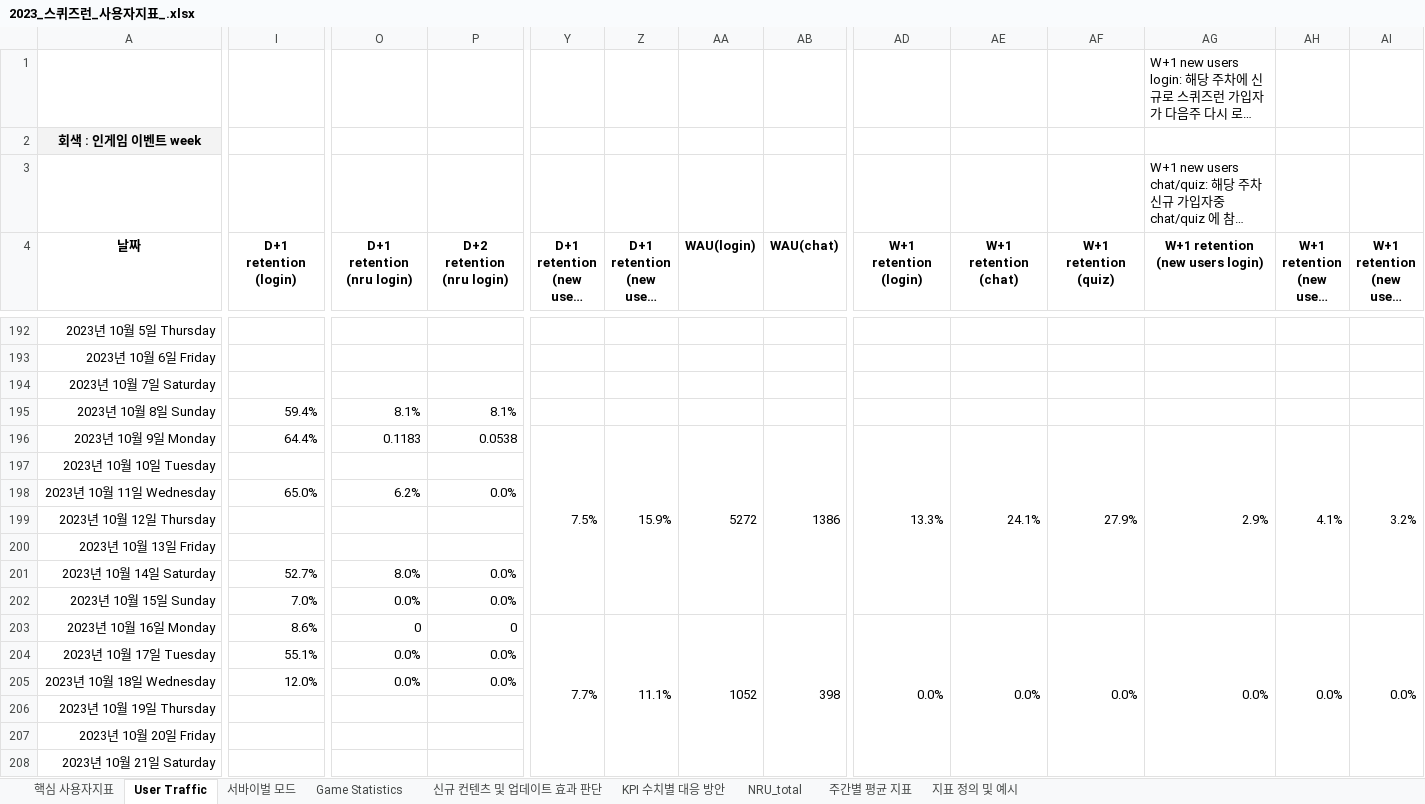
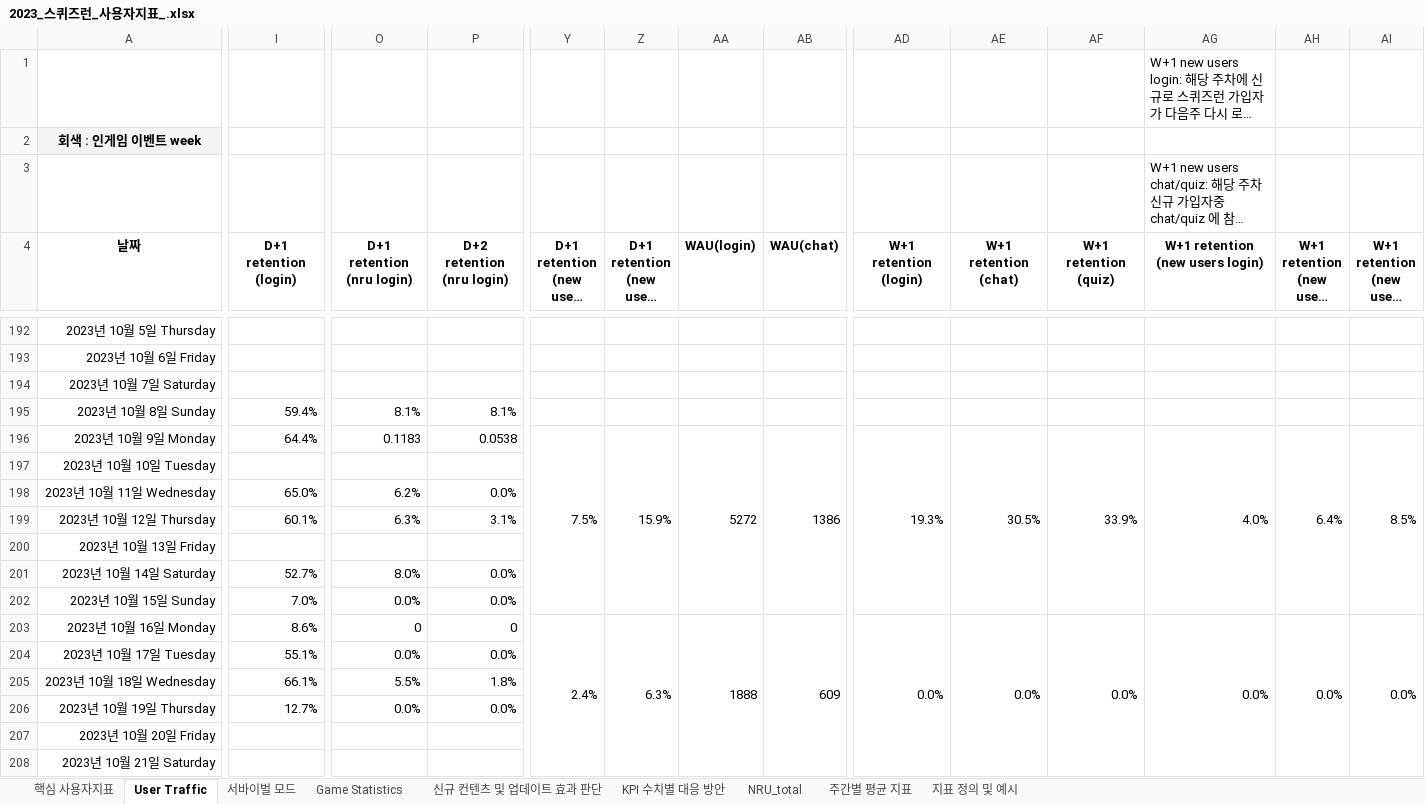
Before and after one commit to 121jsy/sr_analytics_1.0, an Excel workbook: 2023_스퀴즈런_사용자지표_.xlsx, sheet User Traffic, drawn as a sheet; only a part is shown, gaps mark what is left out; long unchanged cells end in …; values as stored, in another font and other column widths than the file's, no borders; conditional formats not drawn; removed rows and columns are numbered as before the commit, all else as after; rows hold the shown columns only; the diff covers the shown part only; the diff names each change by its address in the sheet, - before the commit and + after, or states it on an @@ line.

```diff
--- a/2023_스퀴즈런_사용자지표_.xlsx (sheet User Traffic)
+++ b/2023_스퀴즈런_사용자지표_.xlsx (sheet User Traffic)
-AD196 (W+1 retention (login)): 13.3%
+AD196 (W+1 retention (login)): 19.3%
-AE196 (W+1 retention (chat)): 24.1%
+AE196 (W+1 retention (chat)): 30.5%
-AF196 (W+1 retention (quiz)): 27.9%
+AF196 (W+1 retention (quiz)): 33.9%
-AG196 (W+1 retention (new users login)): 2.9%
+AG196 (W+1 retention (new users login)): 4.0%
-AH196 (W+1 retention (new users chat)): 4.1%
+AH196 (W+1 retention (new users chat)): 6.4%
-AI196 (W+1 retention (new users quiz)): 3.2%
+AI196 (W+1 retention (new users quiz)): 8.5%
-row 199: 2023년 10월 12일 Thursday
+row 199: 2023년 10월 12일 Thursday | 60.1% | 6.3% | 3.1%
-Y203 (D+1 retention (new users chat)): 7.7%
+Y203 (D+1 retention (new users chat)): 2.4%
-Z203 (D+1 retention (new users quiz)): 11.1%
+Z203 (D+1 retention (new users quiz)): 6.3%
-AA203 (WAU(login)): 1052
+AA203 (WAU(login)): 1888
-AB203 (WAU(chat)): 398
+AB203 (WAU(chat)): 609
-I205 (D+1 retention (login)): 12.0%
+I205 (D+1 retention (login)): 66.1%
-O205 (D+1 retention (nru login)): 0.0%
+O205 (D+1 retention (nru login)): 5.5%
-P205 (D+2 retention (nru login)): 0.0%
+P205 (D+2 retention (nru login)): 1.8%
-row 206: 2023년 10월 19일 Thursday
+row 206: 2023년 10월 19일 Thursday | 12.7% | 0.0% | 0.0%
```
Also changed, not shown: 1 edited cell elsewhere in this sheet, sheet Game Statistics, sheet 서바이벌 모드.
